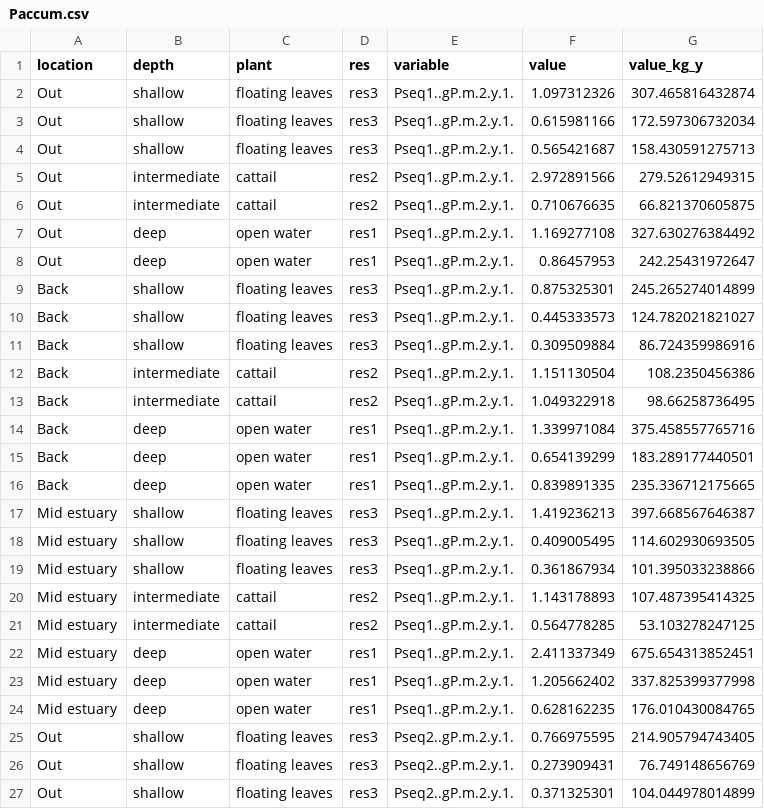
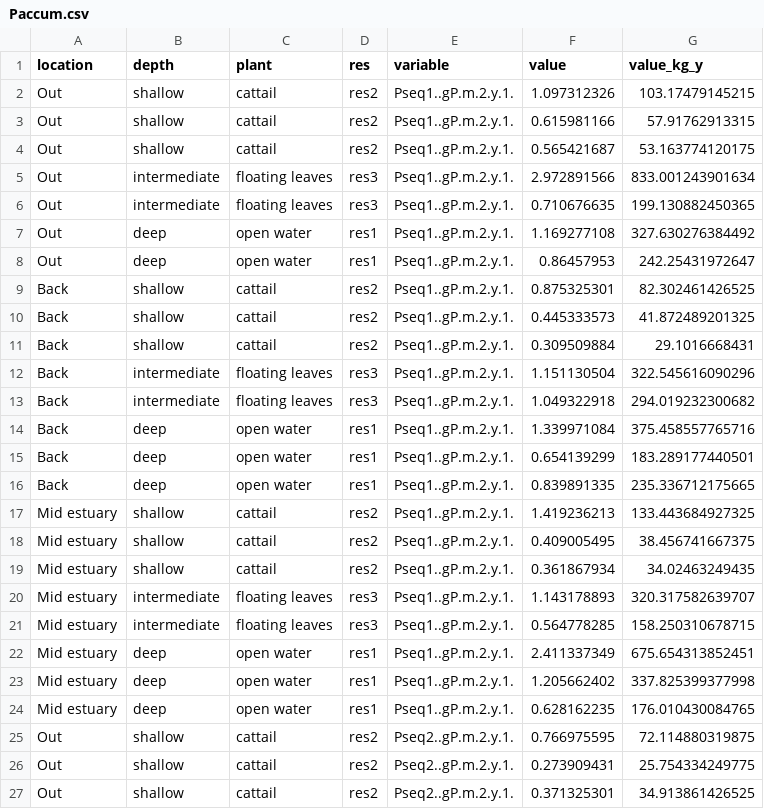
Before and after one commit to haleykujawa/SWAT_BOA_0215, a CSV file: obs/Paccum.csv, drawn as a sheet; only a part is shown; the diff covers the shown part only.

```diff
--- a/obs/Paccum.csv
+++ b/obs/Paccum.csv
@@ -1,14 +1,14 @@
 "location","depth","plant","res","variable","value","value_kg_y"
-"Out","shallow","floating leaves","res3","Pseq1..gP.m.2.y.1.",1.097312326,307.465816432874
-"Out","shallow","floating leaves","res3","Pseq1..gP.m.2.y.1.",0.615981166,172.597306732034
-"Out","shallow","floating leaves","res3","Pseq1..gP.m.2.y.1.",0.565421687,158.430591275713
-"Out","intermediate","cattail","res2","Pseq1..gP.m.2.y.1.",2.972891566,279.52612949315
-"Out","intermediate","cattail","res2","Pseq1..gP.m.2.y.1.",0.710676635,66.821370605875
+"Out","shallow","cattail","res2","Pseq1..gP.m.2.y.1.",1.097312326,103.17479145215
+"Out","shallow","cattail","res2","Pseq1..gP.m.2.y.1.",0.615981166,57.91762913315
+"Out","shallow","cattail","res2","Pseq1..gP.m.2.y.1.",0.565421687,53.163774120175
+"Out","intermediate","floating leaves","res3","Pseq1..gP.m.2.y.1.",2.972891566,833.001243901634
+"Out","intermediate","floating leaves","res3","Pseq1..gP.m.2.y.1.",0.710676635,199.130882450365
 "Out","deep","open water","res1","Pseq1..gP.m.2.y.1.",1.169277108,327.630276384492
 "Out","deep","open water","res1","Pseq1..gP.m.2.y.1.",0.86457953,242.25431972647
-"Back","shallow","floating leaves","res3","Pseq1..gP.m.2.y.1.",0.875325301,245.265274014899
-"Back","shallow","floating leaves","res3","Pseq1..gP.m.2.y.1.",0.445333573,124.782021821027
-"Back","shallow","floating leaves","res3","Pseq1..gP.m.2.y.1.",0.309509884,86.724359986916
-"Back","intermediate","cattail","res2","Pseq1..gP.m.2.y.1.",1.151130504,108.2350456386
-"Back","intermediate","cattail","res2","Pseq1..gP.m.2.y.1.",1.049322918,98.66258736495
+"Back","shallow","cattail","res2","Pseq1..gP.m.2.y.1.",0.875325301,82.302461426525
+"Back","shallow","cattail","res2","Pseq1..gP.m.2.y.1.",0.445333573,41.872489201325
+"Back","shallow","cattail","res2","Pseq1..gP.m.2.y.1.",0.309509884,29.1016668431
+"Back","intermediate","floating leaves","res3","Pseq1..gP.m.2.y.1.",1.151130504,322.545616090296
+"Back","intermediate","floating leaves","res3","Pseq1..gP.m.2.y.1.",1.049322918,294.019232300682
 "Back","deep","open water","res1","Pseq1..gP.m.2.y.1.",1.339971084,375.458557765716
@@ -16,7 +16,7 @@
 "Back","deep","open water","res1","Pseq1..gP.m.2.y.1.",0.839891335,235.336712175665
-"Mid estuary","shallow","floating leaves","res3","Pseq1..gP.m.2.y.1.",1.419236213,397.668567646387
-"Mid estuary","shallow","floating leaves","res3","Pseq1..gP.m.2.y.1.",0.409005495,114.602930693505
-"Mid estuary","shallow","floating leaves","res3","Pseq1..gP.m.2.y.1.",0.361867934,101.395033238866
-"Mid estuary","intermediate","cattail","res2","Pseq1..gP.m.2.y.1.",1.143178893,107.487395414325
-"Mid estuary","intermediate","cattail","res2","Pseq1..gP.m.2.y.1.",0.564778285,53.103278247125
+"Mid estuary","shallow","cattail","res2","Pseq1..gP.m.2.y.1.",1.419236213,133.443684927325
+"Mid estuary","shallow","cattail","res2","Pseq1..gP.m.2.y.1.",0.409005495,38.456741667375
+"Mid estuary","shallow","cattail","res2","Pseq1..gP.m.2.y.1.",0.361867934,34.02463249435
+"Mid estuary","intermediate","floating leaves","res3","Pseq1..gP.m.2.y.1.",1.143178893,320.317582639707
+"Mid estuary","intermediate","floating leaves","res3","Pseq1..gP.m.2.y.1.",0.564778285,158.250310678715
 "Mid estuary","deep","open water","res1","Pseq1..gP.m.2.y.1.",2.411337349,675.654313852451
@@ -24,4 +24,4 @@
 "Mid estuary","deep","open water","res1","Pseq1..gP.m.2.y.1.",0.628162235,176.010430084765
-"Out","shallow","floating leaves","res3","Pseq2..gP.m.2.y.1.",0.766975595,214.905794743405
-"Out","shallow","floating leaves","res3","Pseq2..gP.m.2.y.1.",0.273909431,76.749148656769
-"Out","shallow","floating leaves","res3","Pseq2..gP.m.2.y.1.",0.371325301,104.044978014899
+"Out","shallow","cattail","res2","Pseq2..gP.m.2.y.1.",0.766975595,72.114880319875
+"Out","shallow","cattail","res2","Pseq2..gP.m.2.y.1.",0.273909431,25.754334249775
+"Out","shallow","cattail","res2","Pseq2..gP.m.2.y.1.",0.371325301,34.913861426525
```
Also changed, not shown: 126 edited cells elsewhere in this file, obs/accretion.csv.
